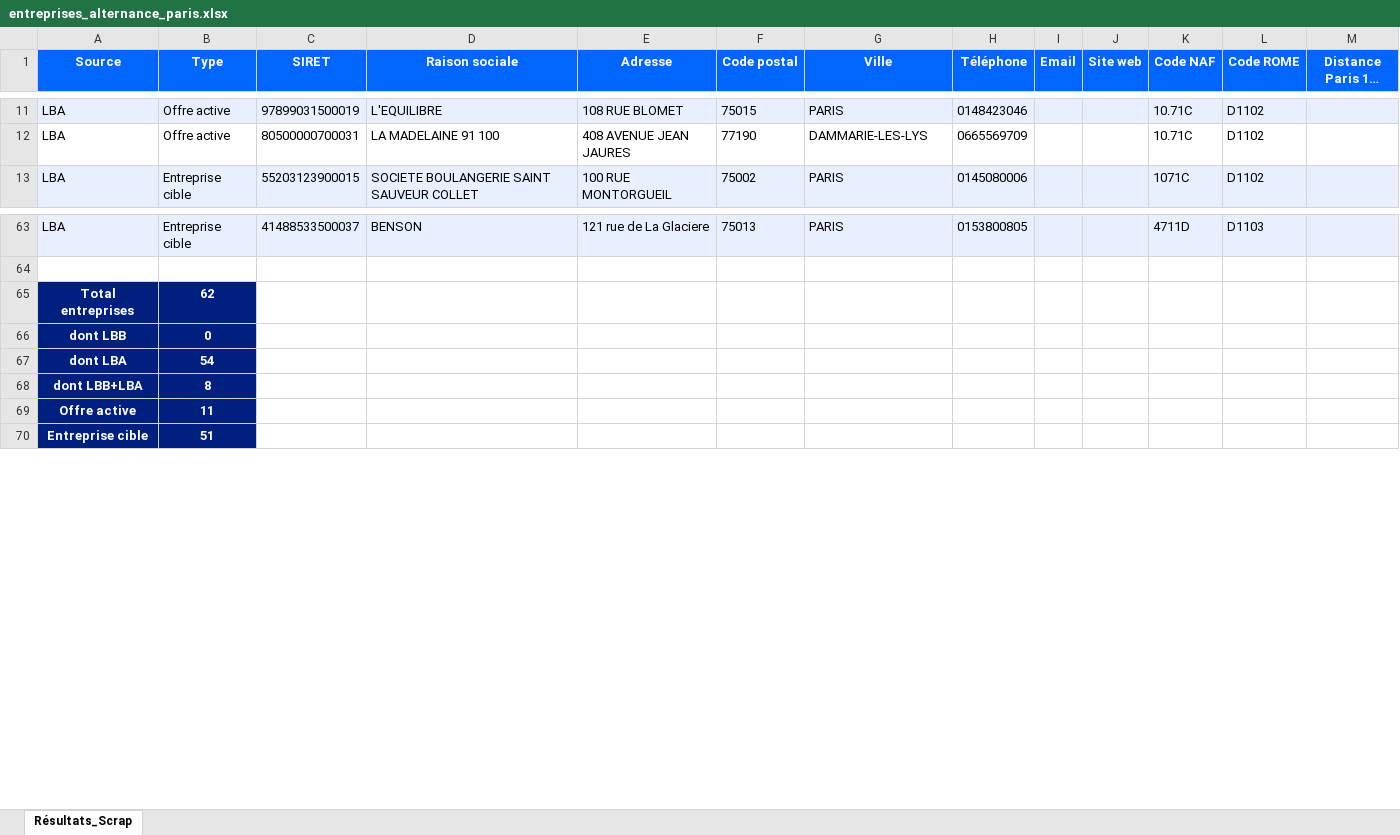
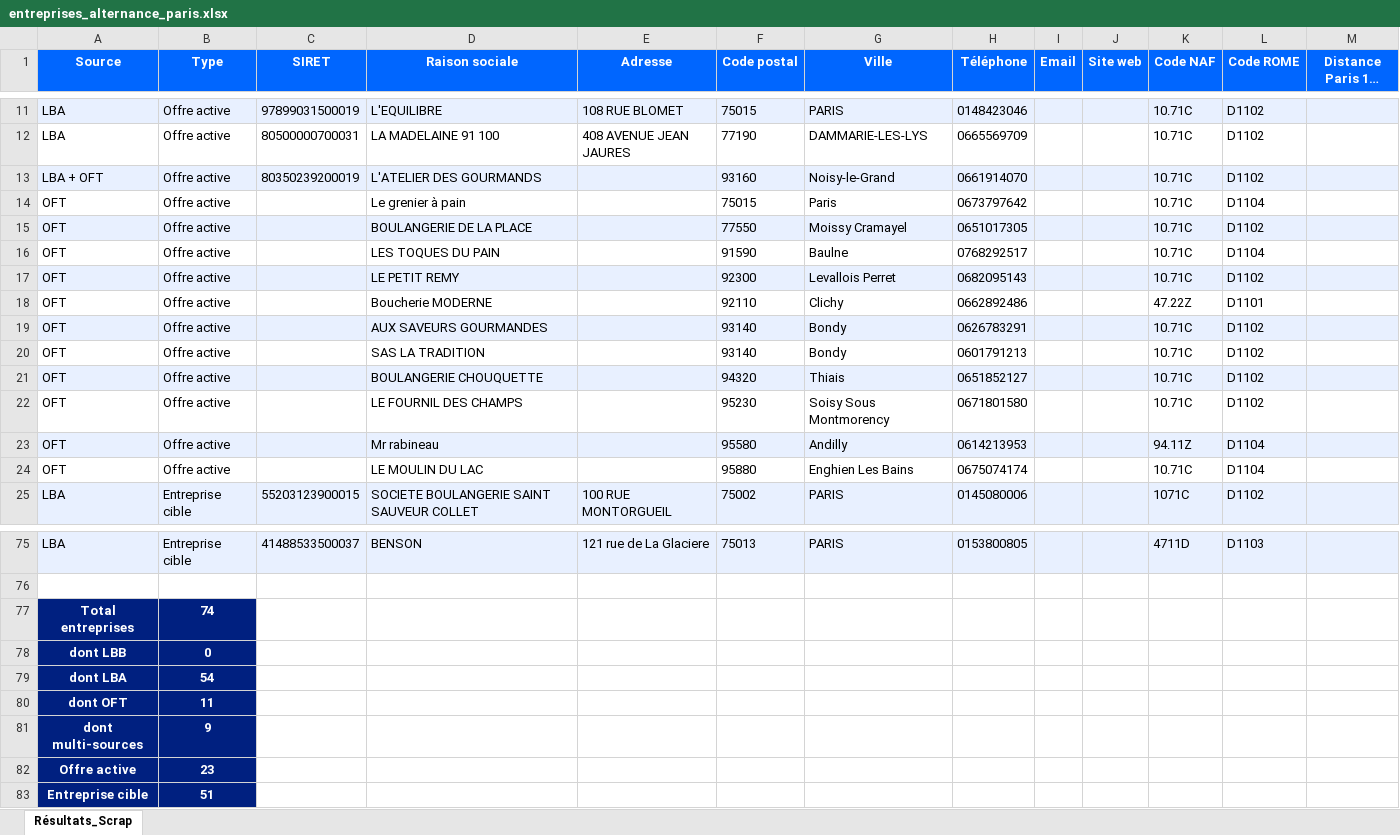
Before and after one commit to BigWckt/Rogue-two, an Excel workbook: entreprises_alternance_paris.xlsx, sheet Résultats_Scrap, drawn as a sheet; only a part is shown, gaps mark what is left out; long unchanged cells end in …; values as stored, in another font and other column widths than the file's, no borders; removed rows and columns are numbered as before the commit, all else as after; the diff names each change by its address in the sheet, - before the commit and + after, or states it on an @@ line.

```diff
--- a/entreprises_alternance_paris.xlsx (sheet Résultats_Scrap)
+++ b/entreprises_alternance_paris.xlsx (sheet Résultats_Scrap)
+row 13: LBA + OFT | Offre active | 80350239200019 | L'ATELIER DES GOURMANDS |  | 93160 | Noisy-le-Grand | 0661914070 |  |  | 10.71C | D1102
+row 14: OFT | Offre active |  | Le grenier à pain |  | 75015 | Paris | 0673797642 |  |  | 10.71C | D1104
+row 15: OFT | Offre active |  | BOULANGERIE DE LA PLACE |  | 77550 | Moissy Cramayel | 0651017305 |  |  | 10.71C | D1102
+row 16: OFT | Offre active |  | LES TOQUES DU PAIN |  | 91590 | Baulne | 0768292517 |  |  | 10.71C | D1104
+row 17: OFT | Offre active |  | LE PETIT REMY |  | 92300 | Levallois Perret | 0682095143 |  |  | 10.71C | D1102
+row 18: OFT | Offre active |  | Boucherie MODERNE |  | 92110 | Clichy | 0662892486 |  |  | 47.22Z | D1101
+row 19: OFT | Offre active |  | AUX SAVEURS GOURMANDES |  | 93140 | Bondy | 0626783291 |  |  | 10.71C | D1102
+row 20: OFT | Offre active |  | SAS LA TRADITION |  | 93140 | Bondy | 0601791213 |  |  | 10.71C | D1102
+row 21: OFT | Offre active |  | BOULANGERIE CHOUQUETTE |  | 94320 | Thiais | 0651852127 |  |  | 10.71C | D1102
+row 22: OFT | Offre active |  | LE FOURNIL DES CHAMPS |  | 95230 | Soisy Sous Montmorency | 0671801580 |  |  | 10.71C | D1102
+row 23: OFT | Offre active |  | Mr rabineau |  | 95580 | Andilly | 0614213953 |  |  | 94.11Z | D1104
+row 24: OFT | Offre active |  | LE MOULIN DU LAC |  | 95880 | Enghien Les Bains | 0675074174 |  |  | 10.71C | D1104
-B77 (Type): 62
+B77 (Type): 74
-row 68: dont LBB+LBA | 8
-A80 (Source): Offre active
+A80 (Source): dont OFT
+row 81: dont multi-sources | 9
+row 82: Offre active | 23
```
Also changed, not shown: 1 other file.
